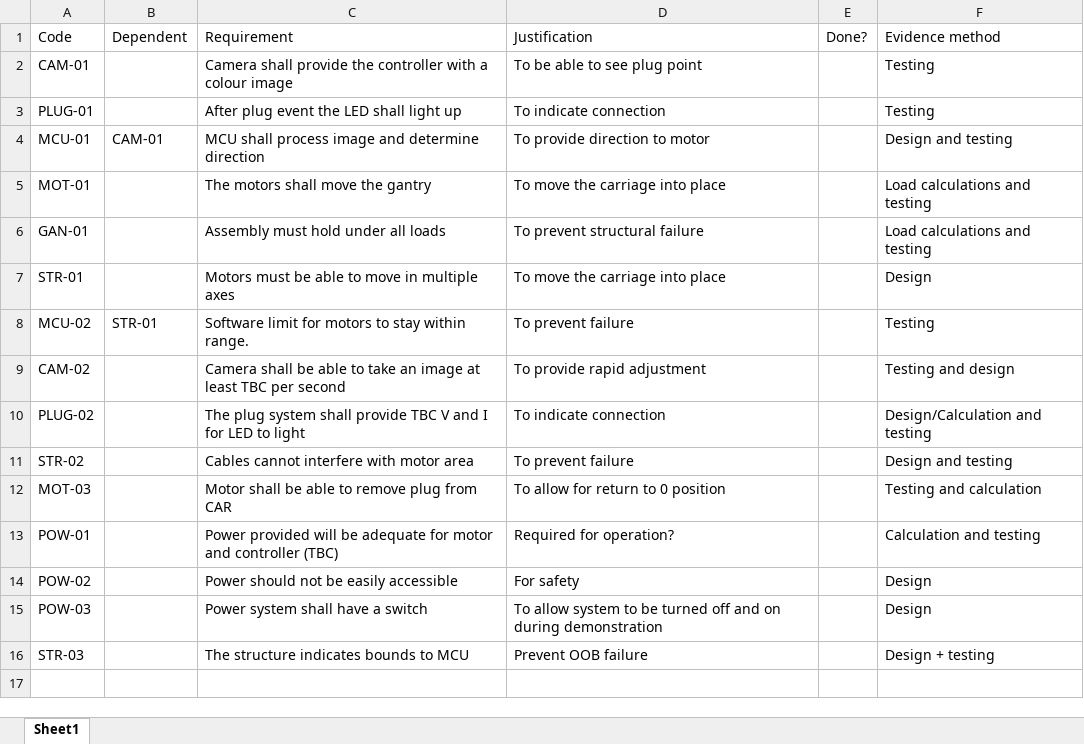
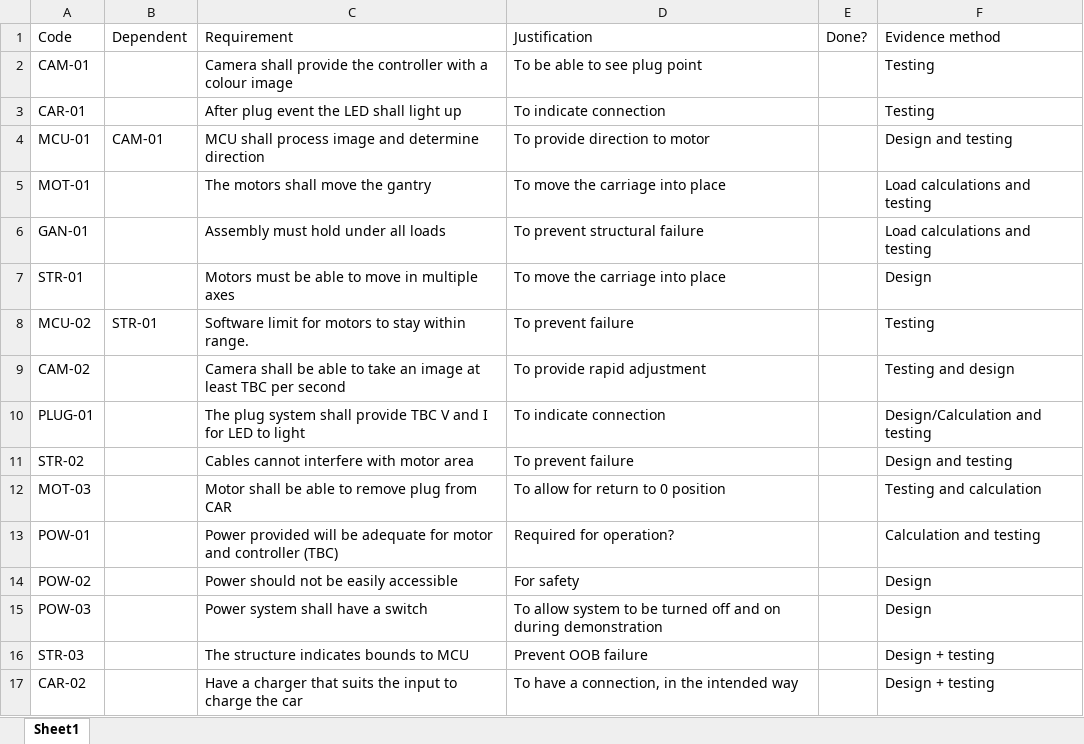
Before and after one commit to MichaelMannis/EM304-GP, an Excel workbook: PM/304 Reqs.xlsx, sheet Sheet1, drawn as a sheet; values as stored, in another font and other column widths than the file's, no borders; the diff names each change by its address in the sheet, - before the commit and + after, or states it on an @@ line.

```diff
--- a/PM/304 Reqs.xlsx (sheet Sheet1)
+++ b/PM/304 Reqs.xlsx (sheet Sheet1)
-A3 (Code): PLUG-01
+A3 (Code): CAR-01
-A10 (Code): PLUG-02
+A10 (Code): PLUG-01
+row 17: CAR-02 |  | Have a charger that suits the input to charge the car | To have a connection, in the intended way |  | Design + testing
```
Also changed, not shown: 1 other file.
